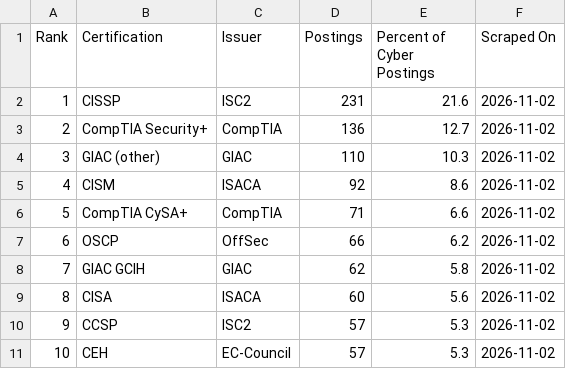
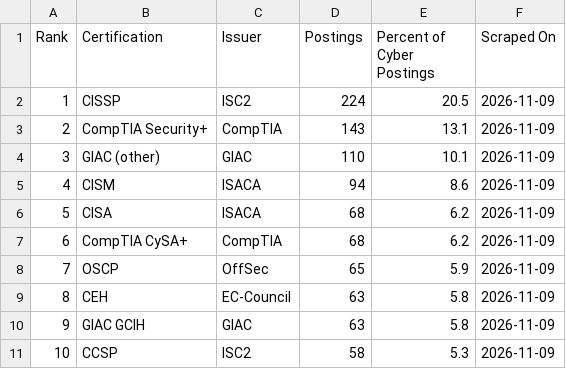
Before and after one commit to nathandotexe/certification-scraper, a CSV file: output/data/certifications.csv, drawn as a sheet; only a part is shown; the diff covers the shown part only.

```diff
--- a/output/data/certifications.csv
+++ b/output/data/certifications.csv
@@ -1,11 +1,11 @@
 Rank,Certification,Issuer,Postings,Percent of Cyber Postings,Scraped On
-1,CISSP,ISC2,231,21.6,2026-11-02
-2,CompTIA Security+,CompTIA,136,12.7,2026-11-02
-3,GIAC (other),GIAC,110,10.3,2026-11-02
-4,CISM,ISACA,92,8.6,2026-11-02
-5,CompTIA CySA+,CompTIA,71,6.6,2026-11-02
-6,OSCP,OffSec,66,6.2,2026-11-02
-7,GIAC GCIH,GIAC,62,5.8,2026-11-02
-8,CISA,ISACA,60,5.6,2026-11-02
-9,CCSP,ISC2,57,5.3,2026-11-02
-10,CEH,EC-Council,57,5.3,2026-11-02
+1,CISSP,ISC2,224,20.5,2026-11-09
+2,CompTIA Security+,CompTIA,143,13.1,2026-11-09
+3,GIAC (other),GIAC,110,10.1,2026-11-09
+4,CISM,ISACA,94,8.6,2026-11-09
+5,CISA,ISACA,68,6.2,2026-11-09
+6,CompTIA CySA+,CompTIA,68,6.2,2026-11-09
+7,OSCP,OffSec,65,5.9,2026-11-09
+8,CEH,EC-Council,63,5.8,2026-11-09
+9,GIAC GCIH,GIAC,63,5.8,2026-11-09
+10,CCSP,ISC2,58,5.3,2026-11-09
```
Also changed, not shown: 87 edited cells elsewhere in this file, output/data/postings.csv, output/indonesia/data/certifications.csv, 16 other files.
